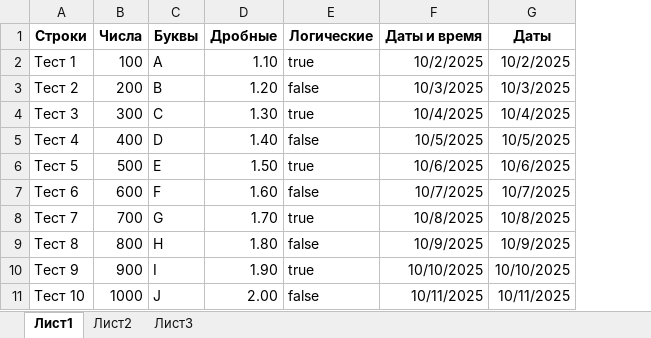
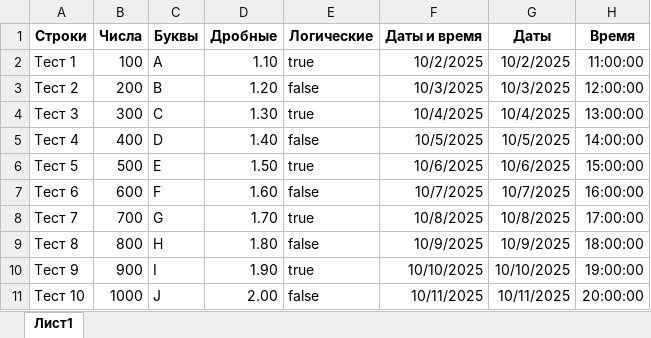
Before and after one commit to Vladoss46/FriendlyExcel, an Excel workbook: FriendlyExcel.Tests/test-data-time/test.xlsx, sheet Лист1, drawn as a sheet; values as stored, in another font and other column widths than the file's, no borders; the diff names each change by its address in the sheet, - before the commit and + after, or states it on an @@ line.

```diff
--- a/FriendlyExcel.Tests/test-data-time/test.xlsx (sheet Лист1)
+++ b/FriendlyExcel.Tests/test-data-time/test.xlsx (sheet Лист1)
-sheet tab: Лист2
-sheet tab: Лист3
+column H (Время), rows 2-11: 11:00:00 | 12:00:00 | 13:00:00 | 14:00:00 | 15:00:00 | 16:00:00 | 17:00:00 | 18:00:00 | 19:00:00 | 20:00:00
```
Also changed, not shown: 5 other files.
